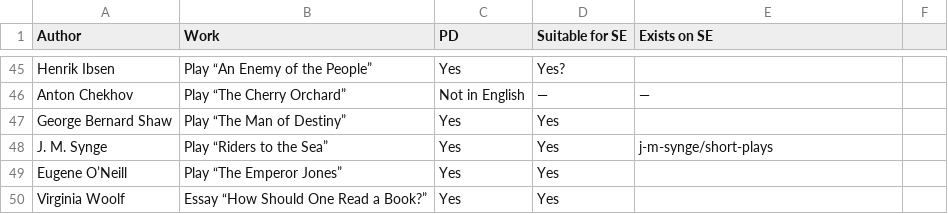
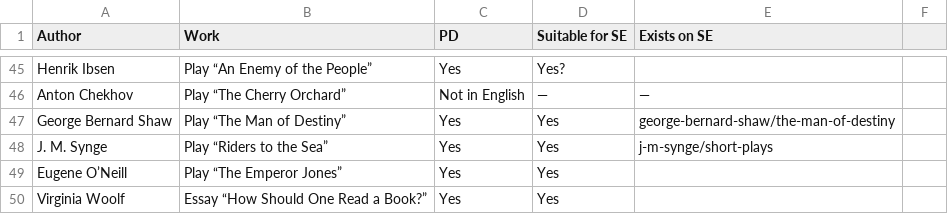
Before and after one commit to bentley/se-spreadsheets, a CSV file: collections/encyclopaedia-britannicas-gateway-to-the-great-books.csv, drawn as a sheet; only a part is shown, gaps mark what is left out.

Commit message:
The Man of Destiny has been produced

```diff
--- a/collections/encyclopaedia-britannicas-gateway-to-the-great-books.csv
+++ b/collections/encyclopaedia-britannicas-gateway-to-the-great-books.csv
@@ -46,3 +46,3 @@ Henrik Ibsen,Play “An Enemy of the People”,Yes,Yes?,,
 Anton Chekhov,Play “The Cherry Orchard”,Not in English,—,—,
-George Bernard Shaw,Play “The Man of Destiny”,Yes,Yes,,
+George Bernard Shaw,Play “The Man of Destiny”,Yes,Yes,george-bernard-shaw/the-man-of-destiny,
 J. M. Synge,Play “Riders to the Sea”,Yes,Yes,j-m-synge/short-plays,
```
